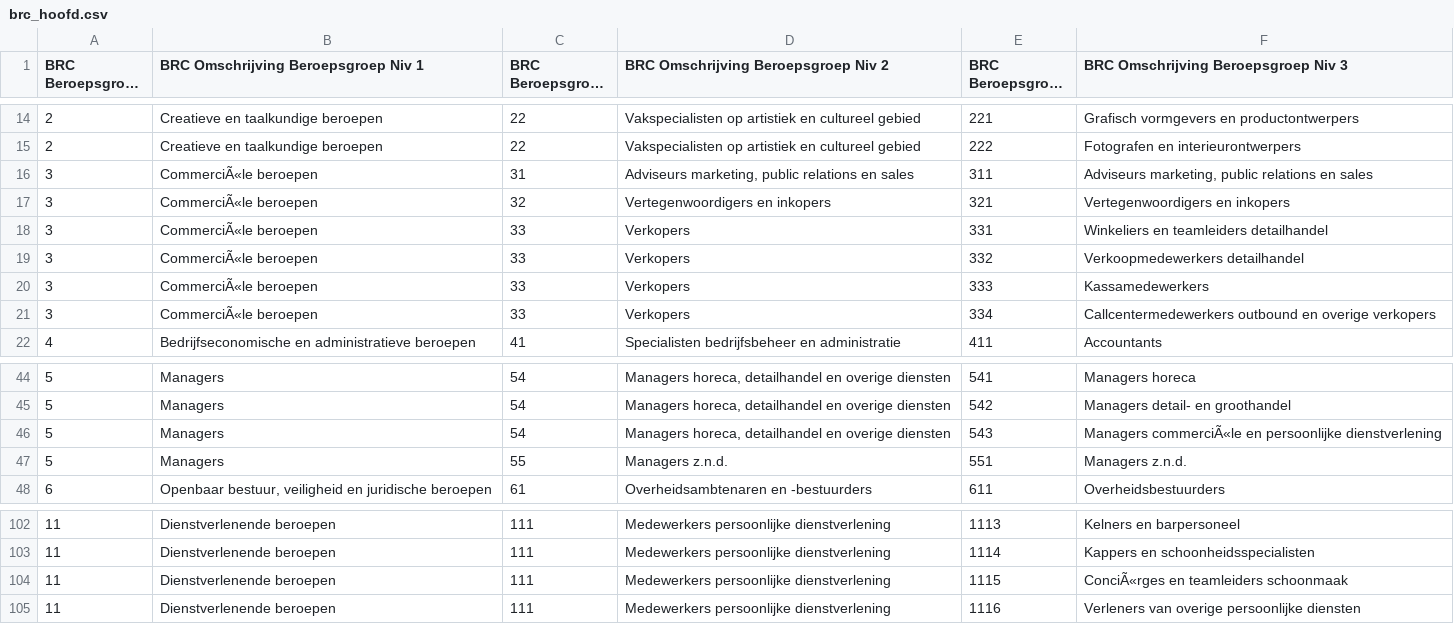
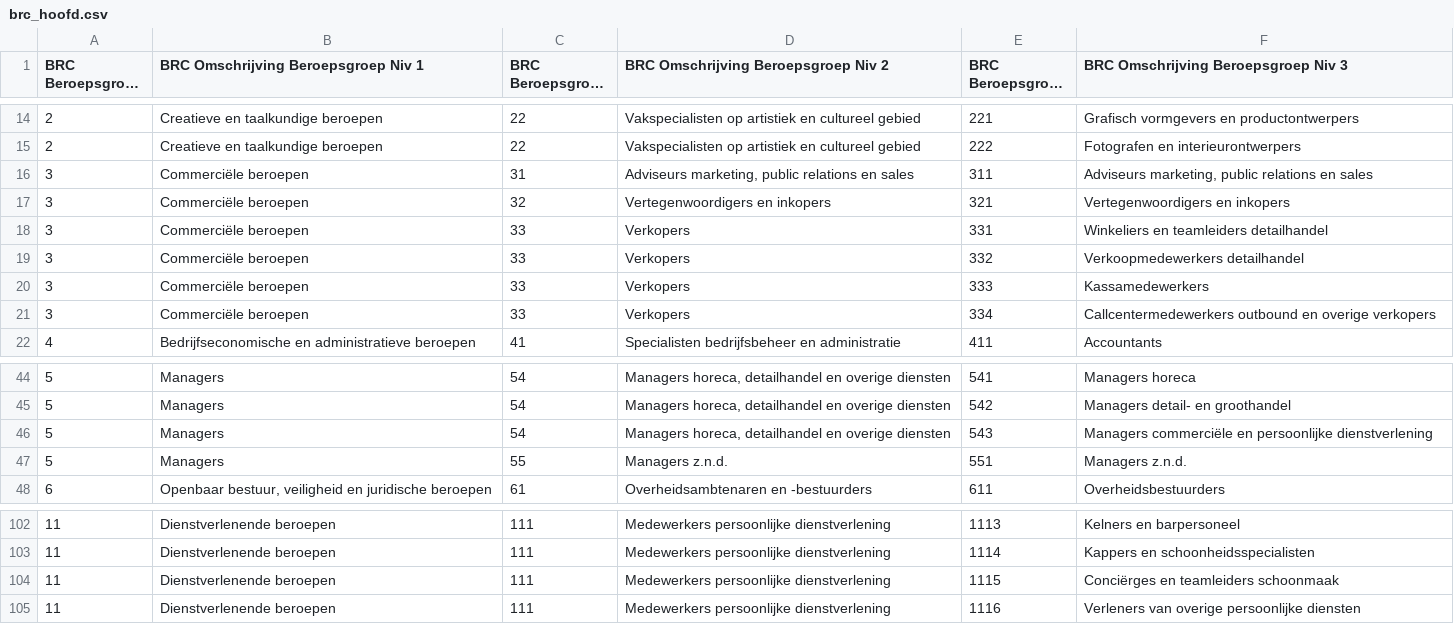
Before and after one commit to basvanderstarre/EVER, a CSV file: brc_hoofd.csv, drawn as a sheet; only a part is shown, gaps mark what is left out; long unchanged cells end in ….

Commit message:
- Teksten toegevoegd - dplyr:: in data loader gezet om bugs te voorkomen bij rerun - grafieken toegelicht - encoding issue brc_hoofd handmatig aangepast - assen opgemaakt met % labels - x-variabele scatter veranderd naar Reg_ExChurn - Limiet outliers verhoogd naar 50

```diff
--- a/brc_hoofd.csv
+++ b/brc_hoofd.csv
@@ -15,8 +15,8 @@
 2;Creatieve en taalkundige beroepen;22;Vakspecialisten op artistiek en cultureel gebied;222;Fotografen en interieurontwerpers
-3;CommerciÃ«le beroepen;31;Adviseurs marketing, public relations en sales;311;Adviseurs marketing, public relations en sales
-3;CommerciÃ«le beroepen;32;Vertegenwoordigers en inkopers;321;Vertegenwoordigers en inkopers
-3;CommerciÃ«le beroepen;33;Verkopers;331;Winkeliers en teamleiders detailhandel
-3;CommerciÃ«le beroepen;33;Verkopers;332;Verkoopmedewerkers detailhandel
-3;CommerciÃ«le beroepen;33;Verkopers;333;Kassamedewerkers
-3;CommerciÃ«le beroepen;33;Verkopers;334;Callcentermedewerkers outbound en overige verkopers
+3;Commerciële beroepen;31;Adviseurs marketing, public relations en sales;311;Adviseurs marketing, public relations en sales
+3;Commerciële beroepen;32;Vertegenwoordigers en inkopers;321;Vertegenwoordigers en inkopers
+3;Commerciële beroepen;33;Verkopers;331;Winkeliers en teamleiders detailhandel
+3;Commerciële beroepen;33;Verkopers;332;Verkoopmedewerkers detailhandel
+3;Commerciële beroepen;33;Verkopers;333;Kassamedewerkers
+3;Commerciële beroepen;33;Verkopers;334;Callcentermedewerkers outbound en overige verkopers
 4;Bedrijfseconomische en administratieve beroepen;41;Specialisten bedrijfsbeheer en administratie;411;Accountants
@@ -45,3 +45,3 @@
 5;Managers;54;Managers horeca, detailhandel en overige diensten;542;Managers detail- en groothandel
-5;Managers;54;Managers horeca, detailhandel en overige diensten;543;Managers commerciÃ«le en persoonlijke dienstverlening
+5;Managers;54;Managers horeca, detailhandel en overige diensten;543;Managers commerciële en persoonlijke dienstverlening
 5;Managers;55;Managers z.n.d.;551;Managers z.n.d.
@@ -103,3 +103,3 @@
 11;Dienstverlenende beroepen;111;Medewerkers persoonlijke dienstverlening;1114;Kappers en schoonheidsspecialisten
-11;Dienstverlenende beroepen;111;Medewerkers persoonlijke dienstverlening;1115;ConciÃ«rges en teamleiders schoonmaak
+11;Dienstverlenende beroepen;111;Medewerkers persoonlijke dienstverlening;1115;Conciërges en teamleiders schoonmaak
 11;Dienstverlenende beroepen;111;Medewerkers persoonlijke dienstverlening;1116;Verleners van overige persoonlijke diensten
```
Also changed, not shown: 8 other files.
